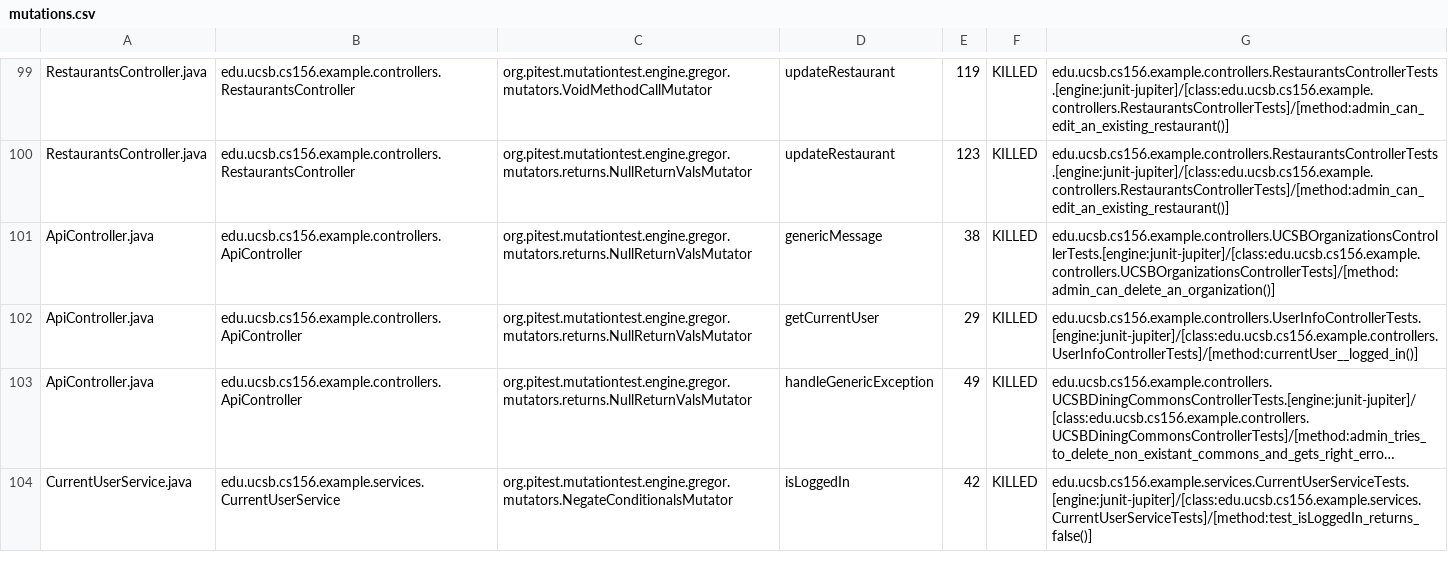
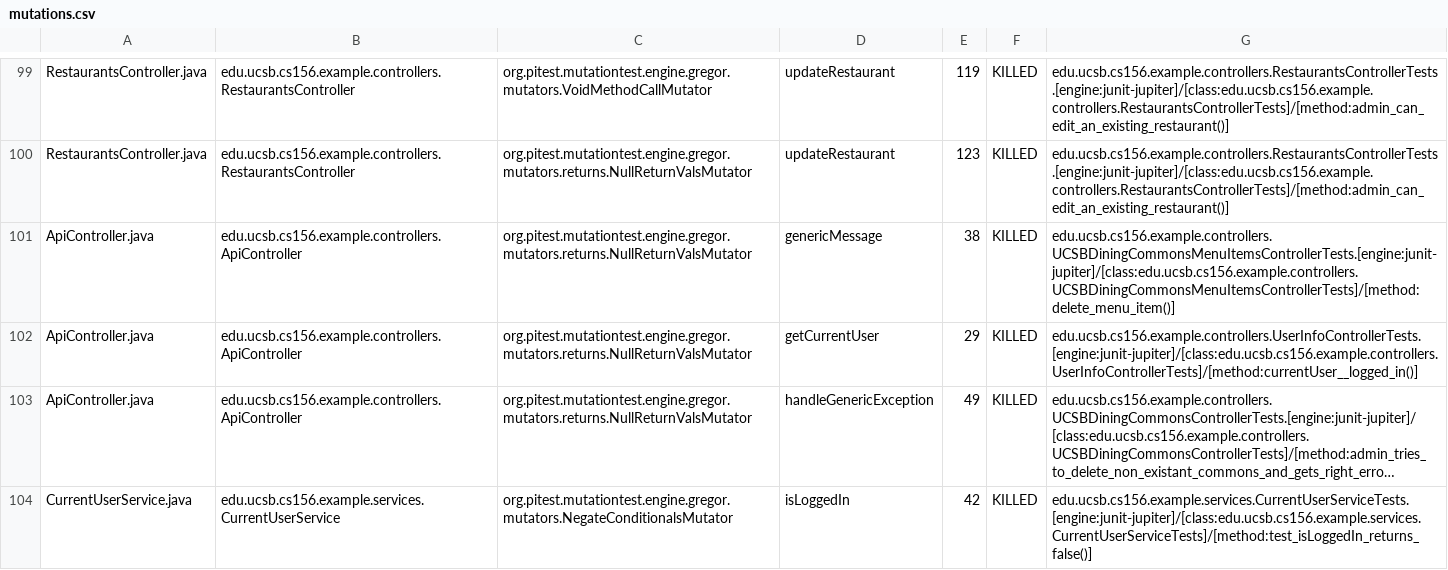
Before and after one commit to ucsb-cs156-s24/team03-s24-5pm-4, a CSV file: prs/76/pitest/mutations.csv, drawn as a sheet; only a part is shown, gaps mark what is left out; long unchanged cells end in ….

Commit message:
Deploying to gh-pages from @ ucsb-cs156-s24/team03-s24-5pm-4@5f5e513096c896821b74a321d1b68710354d42d4 🚀

```diff
--- a/prs/76/pitest/mutations.csv
+++ b/prs/76/pitest/mutations.csv
@@ -100,3 +100,3 @@ RestaurantsController.java,edu.ucsb.cs156.example.controllers.RestaurantsControl
 RestaurantsController.java,edu.ucsb.cs156.example.controllers.RestaurantsController,org.pitest.mutationtest.engine.gregor.mutators.returns.NullReturnValsMutator,updateRestaurant,123,KILLED,edu.ucsb.cs156.example.controllers.RestaurantsControllerTests.[engine:junit-jupiter]/[class:edu.ucsb.cs156.example.controllers.RestaurantsControllerTests]/[method:admin_can_edit_an_existing_restaurant()]
-ApiController.java,edu.ucsb.cs156.example.controllers.ApiController,org.pitest.mutationtest.engine.gregor.mutators.returns.NullReturnValsMutator,genericMessage,38,KILLED,edu.ucsb.cs156.example.controllers.UCSBOrganizationsControllerTests.[engine:junit-jupiter]/[class:edu.ucsb.cs156.example.controllers.UCSBOrganizationsControllerTests]/[method:admin_can_delete_an_organization()]
+ApiController.java,edu.ucsb.cs156.example.controllers.ApiController,org.pitest.mutationtest.engine.gregor.mutators.returns.NullReturnValsMutator,genericMessage,38,KILLED,edu.ucsb.cs156.example.controllers.UCSBDiningCommonsMenuItemsControllerTests.[engine:junit-jupiter]/[class:edu.ucsb.cs156.example.controllers.UCSBDiningCommonsMenuItemsControllerTests]/[method:delete_menu_item()]
 ApiController.java,edu.ucsb.cs156.example.controllers.ApiController,org.pitest.mutationtest.engine.gregor.mutators.returns.NullReturnValsMutator,getCurrentUser,29,KILLED,edu.ucsb.cs156.example.controllers.UserInfoControllerTests.[engine:junit-jupiter]/[class:edu.ucsb.cs156.example.controllers.UserInfoControllerTests]/[method:currentUser__logged_in()]
```
Also changed, not shown: 15 other files.
